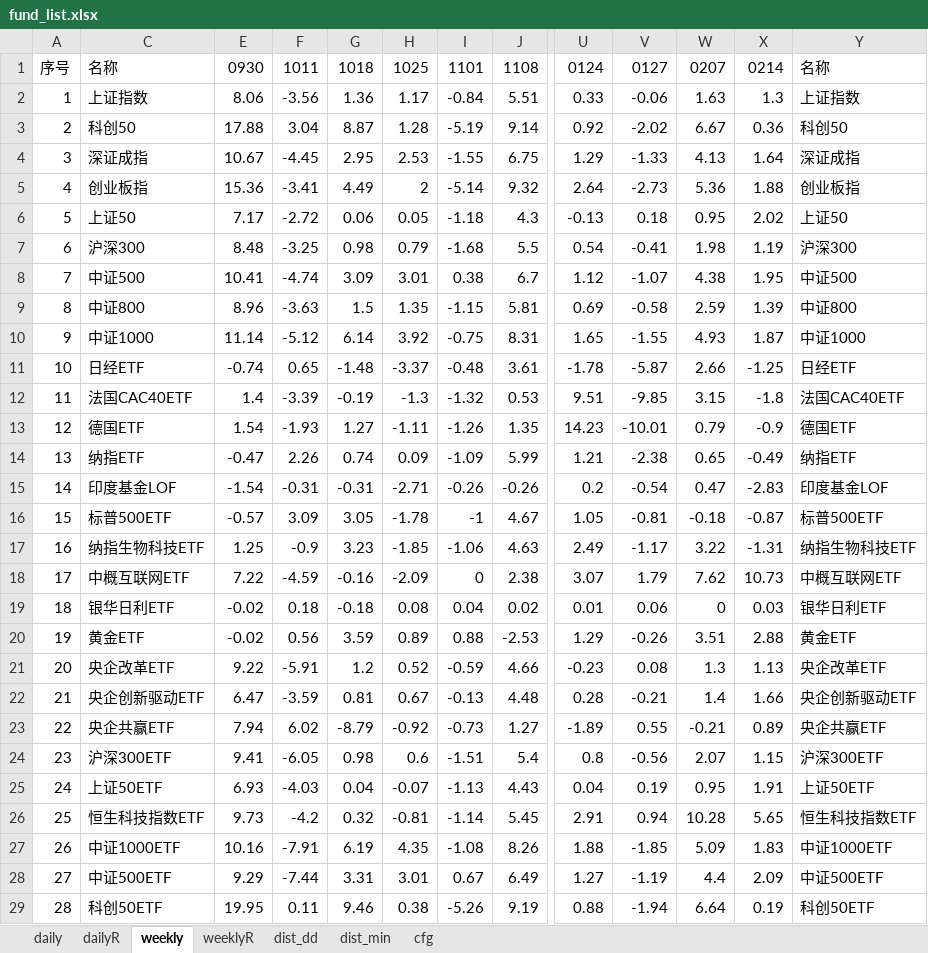
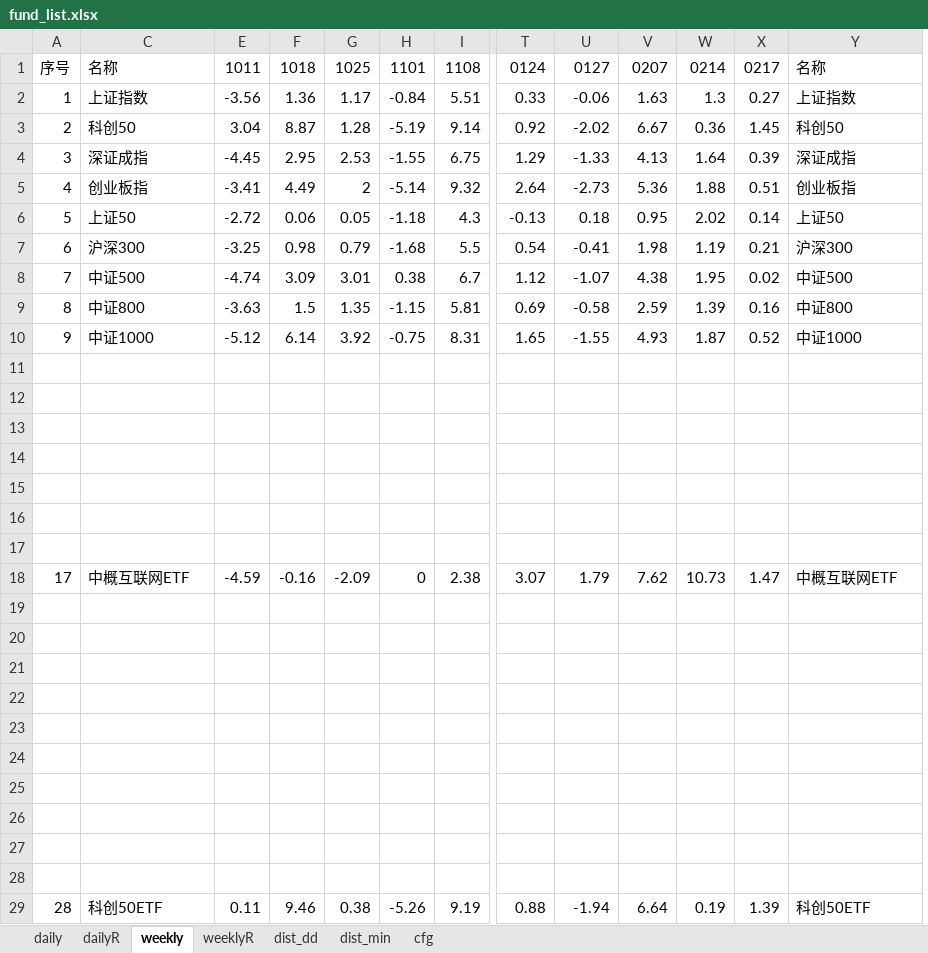
Before and after one commit to aixingkong/view, an Excel workbook: fund_list.xlsx, sheet weekly, drawn as a sheet; only a part is shown, gaps mark what is left out; values as stored, in another font and other column widths than the file's, no cell formats; removed rows and columns are numbered as before the commit, all else as after; rows hold the shown columns only; the diff covers the shown part only; the diff names each change by its address in the sheet, - before the commit and + after, or states it on an @@ line.

```diff
--- a/fund_list.xlsx (sheet weekly)
+++ b/fund_list.xlsx (sheet weekly)
-column E, rows 1-29: 0930 | 8.06 | 17.88 | 10.67 | 15.36 | 7.17 | 8.48 | 10.41 | 8.96 | 11.14 | -0.74 | 1.4 | 1.54 | -0.47 | -1.54 | -0.57 | 1.25 | 7.22 | -0.02 | -0.02 | 9.22 | 6.47 | 7.94 | 9.41 | 6.93 | 9.73 | 10.16 | 9.29 | 19.95
+column X, rows 1-29: 0217 | 0.27 | 1.45 | 0.39 | 0.51 | 0.14 | 0.21 | 0.02 | 0.16 | 0.52 |  |  |  |  |  |  |  | 1.47 |  |  |  |  |  |  |  |  |  |  | 1.39
-row 11: 10 | 日经ETF | -0.74 | 0.65 | -1.48 | -3.37 | -0.48 | 3.61 | -1.78 | -5.87 | 2.66 | -1.25 | 日经ETF
+row 11: (empty)
-row 12: 11 | 法国CAC40ETF | 1.4 | -3.39 | -0.19 | -1.3 | -1.32 | 0.53 | 9.51 | -9.85 | 3.15 | -1.8 | 法国CAC40ETF
+row 12: (empty)
-row 13: 12 | 德国ETF | 1.54 | -1.93 | 1.27 | -1.11 | -1.26 | 1.35 | 14.23 | -10.01 | 0.79 | -0.9 | 德国ETF
+row 13: (empty)
-row 14: 13 | 纳指ETF | -0.47 | 2.26 | 0.74 | 0.09 | -1.09 | 5.99 | 1.21 | -2.38 | 0.65 | -0.49 | 纳指ETF
+row 14: (empty)
-row 15: 14 | 印度基金LOF | -1.54 | -0.31 | -0.31 | -2.71 | -0.26 | -0.26 | 0.2 | -0.54 | 0.47 | -2.83 | 印度基金LOF
+row 15: (empty)
-row 16: 15 | 标普500ETF | -0.57 | 3.09 | 3.05 | -1.78 | -1 | 4.67 | 1.05 | -0.81 | -0.18 | -0.87 | 标普500ETF
+row 16: (empty)
-row 17: 16 | 纳指生物科技ETF | 1.25 | -0.9 | 3.23 | -1.85 | -1.06 | 4.63 | 2.49 | -1.17 | 3.22 | -1.31 | 纳指生物科技ETF
+row 17: (empty)
-row 19: 18 | 银华日利ETF | -0.02 | 0.18 | -0.18 | 0.08 | 0.04 | 0.02 | 0.01 | 0.06 | 0 | 0.03 | 银华日利ETF
+row 19: (empty)
-row 20: 19 | 黄金ETF | -0.02 | 0.56 | 3.59 | 0.89 | 0.88 | -2.53 | 1.29 | -0.26 | 3.51 | 2.88 | 黄金ETF
+row 20: (empty)
-row 21: 20 | 央企改革ETF | 9.22 | -5.91 | 1.2 | 0.52 | -0.59 | 4.66 | -0.23 | 0.08 | 1.3 | 1.13 | 央企改革ETF
+row 21: (empty)
-row 22: 21 | 央企创新驱动ETF | 6.47 | -3.59 | 0.81 | 0.67 | -0.13 | 4.48 | 0.28 | -0.21 | 1.4 | 1.66 | 央企创新驱动ETF
+row 22: (empty)
-row 23: 22 | 央企共赢ETF | 7.94 | 6.02 | -8.79 | -0.92 | -0.73 | 1.27 | -1.89 | 0.55 | -0.21 | 0.89 | 央企共赢ETF
+row 23: (empty)
-row 24: 23 | 沪深300ETF | 9.41 | -6.05 | 0.98 | 0.6 | -1.51 | 5.4 | 0.8 | -0.56 | 2.07 | 1.15 | 沪深300ETF
+row 24: (empty)
-row 25: 24 | 上证50ETF | 6.93 | -4.03 | 0.04 | -0.07 | -1.13 | 4.43 | 0.04 | 0.19 | 0.95 | 1.91 | 上证50ETF
+row 25: (empty)
-row 26: 25 | 恒生科技指数ETF | 9.73 | -4.2 | 0.32 | -0.81 | -1.14 | 5.45 | 2.91 | 0.94 | 10.28 | 5.65 | 恒生科技指数ETF
+row 26: (empty)
-row 27: 26 | 中证1000ETF | 10.16 | -7.91 | 6.19 | 4.35 | -1.08 | 8.26 | 1.88 | -1.85 | 5.09 | 1.83 | 中证1000ETF
+row 27: (empty)
-row 28: 27 | 中证500ETF | 9.29 | -7.44 | 3.31 | 3.01 | 0.67 | 6.49 | 1.27 | -1.19 | 4.4 | 2.09 | 中证500ETF
+row 28: (empty)
```
Also changed, not shown: 1012 edited cells elsewhere in this sheet, sheet weeklyR, sheet dailyR, sheet daily, cell formats, hidden cells, 2 other files.
